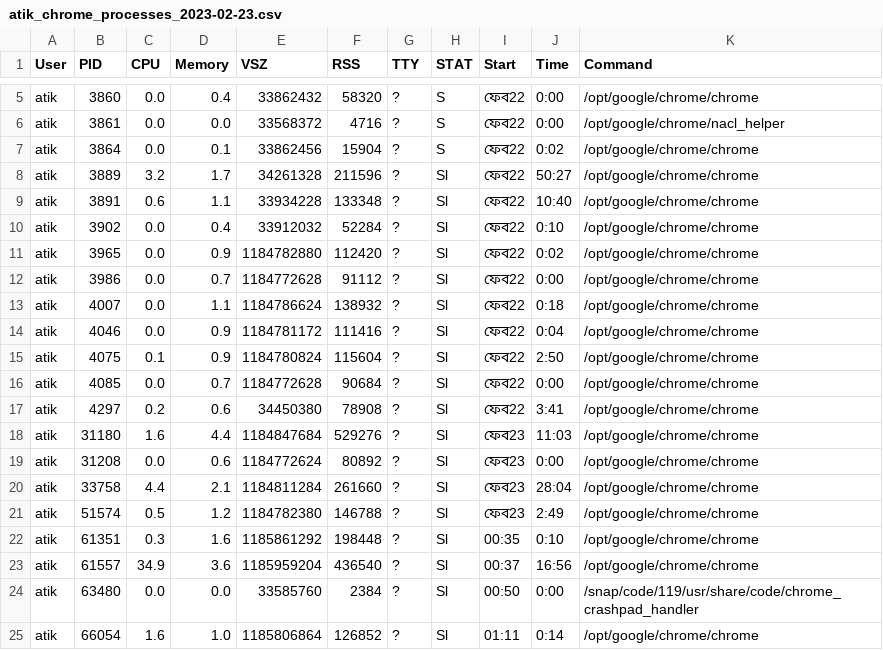
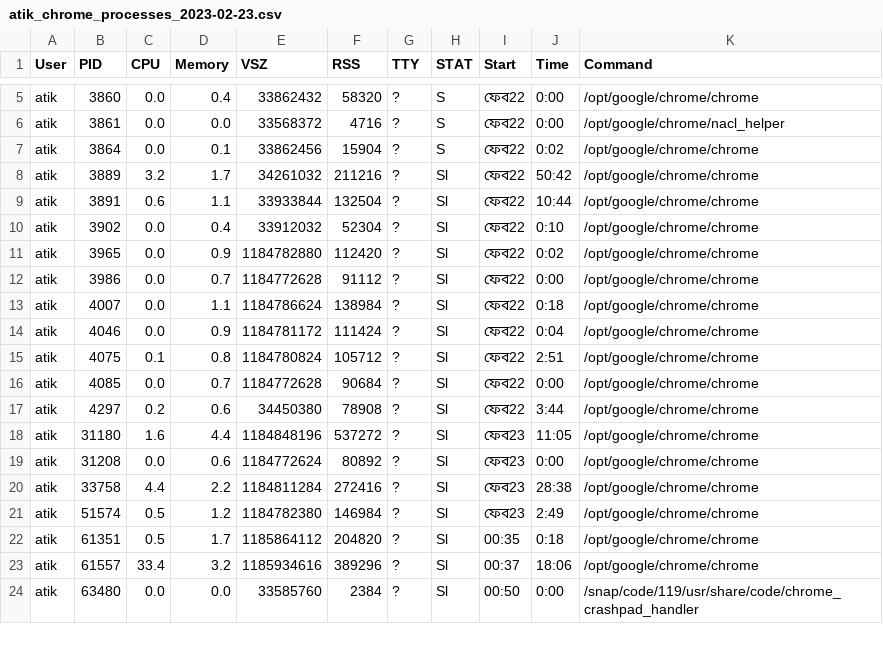
Before and after one commit to MohammadAtikurRahman/App-Tracker-, a CSV file: atik_chrome_processes_2023-02-23.csv, drawn as a sheet; only a part is shown, gaps mark what is left out; the diff covers the shown part only.

```diff
--- a/atik_chrome_processes_2023-02-23.csv
+++ b/atik_chrome_processes_2023-02-23.csv
@@ -7,19 +7,18 @@ atik,3861,0.0,0.0,33568372,4716,?,S,ফেব22,0:00,/opt/google/chrome/nacl_hel
 atik,3864,0.0,0.1,33862456,15904,?,S,ফেব22,0:02,/opt/google/chrome/chrome
-atik,3889,3.2,1.7,34261328,211596,?,Sl,ফেব22,50:27,/opt/google/chrome/chrome
-atik,3891,0.6,1.1,33934228,133348,?,Sl,ফেব22,10:40,/opt/google/chrome/chrome
-atik,3902,0.0,0.4,33912032,52284,?,Sl,ফেব22,0:10,/opt/google/chrome/chrome
+atik,3889,3.2,1.7,34261032,211216,?,Sl,ফেব22,50:42,/opt/google/chrome/chrome
+atik,3891,0.6,1.1,33933844,132504,?,Sl,ফেব22,10:44,/opt/google/chrome/chrome
+atik,3902,0.0,0.4,33912032,52304,?,Sl,ফেব22,0:10,/opt/google/chrome/chrome
 atik,3965,0.0,0.9,1184782880,112420,?,Sl,ফেব22,0:02,/opt/google/chrome/chrome
 atik,3986,0.0,0.7,1184772628,91112,?,Sl,ফেব22,0:00,/opt/google/chrome/chrome
-atik,4007,0.0,1.1,1184786624,138932,?,Sl,ফেব22,0:18,/opt/google/chrome/chrome
-atik,4046,0.0,0.9,1184781172,111416,?,Sl,ফেব22,0:04,/opt/google/chrome/chrome
-atik,4075,0.1,0.9,1184780824,115604,?,Sl,ফেব22,2:50,/opt/google/chrome/chrome
+atik,4007,0.0,1.1,1184786624,138984,?,Sl,ফেব22,0:18,/opt/google/chrome/chrome
+atik,4046,0.0,0.9,1184781172,111424,?,Sl,ফেব22,0:04,/opt/google/chrome/chrome
+atik,4075,0.1,0.8,1184780824,105712,?,Sl,ফেব22,2:51,/opt/google/chrome/chrome
 atik,4085,0.0,0.7,1184772628,90684,?,Sl,ফেব22,0:00,/opt/google/chrome/chrome
-atik,4297,0.2,0.6,34450380,78908,?,Sl,ফেব22,3:41,/opt/google/chrome/chrome
-atik,31180,1.6,4.4,1184847684,529276,?,Sl,ফেব23,11:03,/opt/google/chrome/chrome
+atik,4297,0.2,0.6,34450380,78908,?,Sl,ফেব22,3:44,/opt/google/chrome/chrome
+atik,31180,1.6,4.4,1184848196,537272,?,Sl,ফেব23,11:05,/opt/google/chrome/chrome
 atik,31208,0.0,0.6,1184772624,80892,?,Sl,ফেব23,0:00,/opt/google/chrome/chrome
-atik,33758,4.4,2.1,1184811284,261660,?,Sl,ফেব23,28:04,/opt/google/chrome/chrome
-atik,51574,0.5,1.2,1184782380,146788,?,Sl,ফেব23,2:49,/opt/google/chrome/chrome
-atik,61351,0.3,1.6,1185861292,198448,?,Sl,00:35,0:10,/opt/google/chrome/chrome
-atik,61557,34.9,3.6,1185959204,436540,?,Sl,00:37,16:56,/opt/google/chrome/chrome
+atik,33758,4.4,2.2,1184811284,272416,?,Sl,ফেব23,28:38,/opt/google/chrome/chrome
+atik,51574,0.5,1.2,1184782380,146984,?,Sl,ফেব23,2:49,/opt/google/chrome/chrome
+atik,61351,0.5,1.7,1185864112,204820,?,Sl,00:35,0:18,/opt/google/chrome/chrome
+atik,61557,33.4,3.2,1185934616,389296,?,Sl,00:37,18:06,/opt/google/chrome/chrome
 atik,63480,0.0,0.0,33585760,2384,?,Sl,00:50,0:00,/snap/code/119/usr/share/code/chrome_crashpad_handler
-atik,66054,1.6,1.0,1185806864,126852,?,Sl,01:11,0:14,/opt/google/chrome/chrome
```
Also changed, not shown: 2 added rows and 9 edited cells elsewhere in this file, 2 other files.
